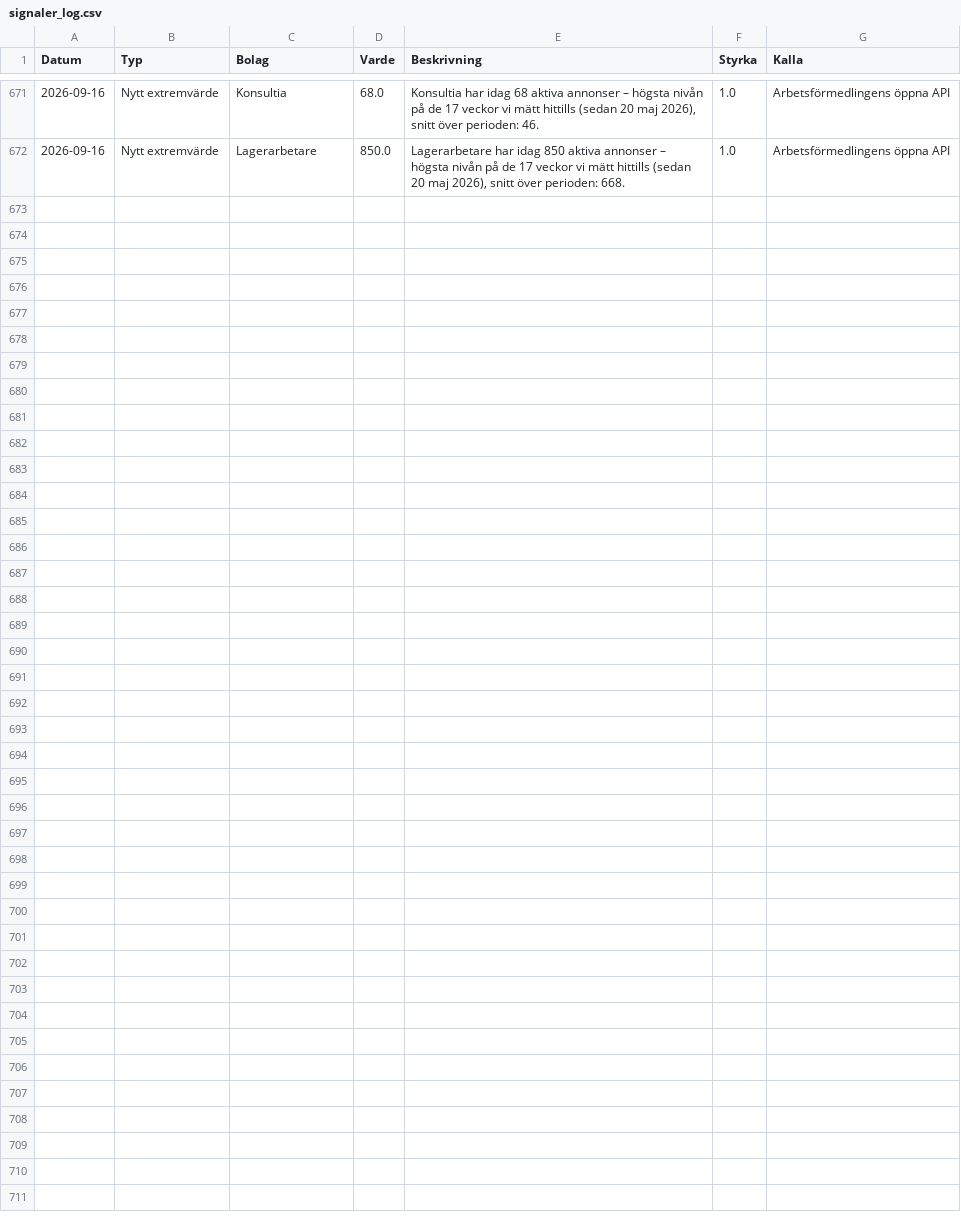
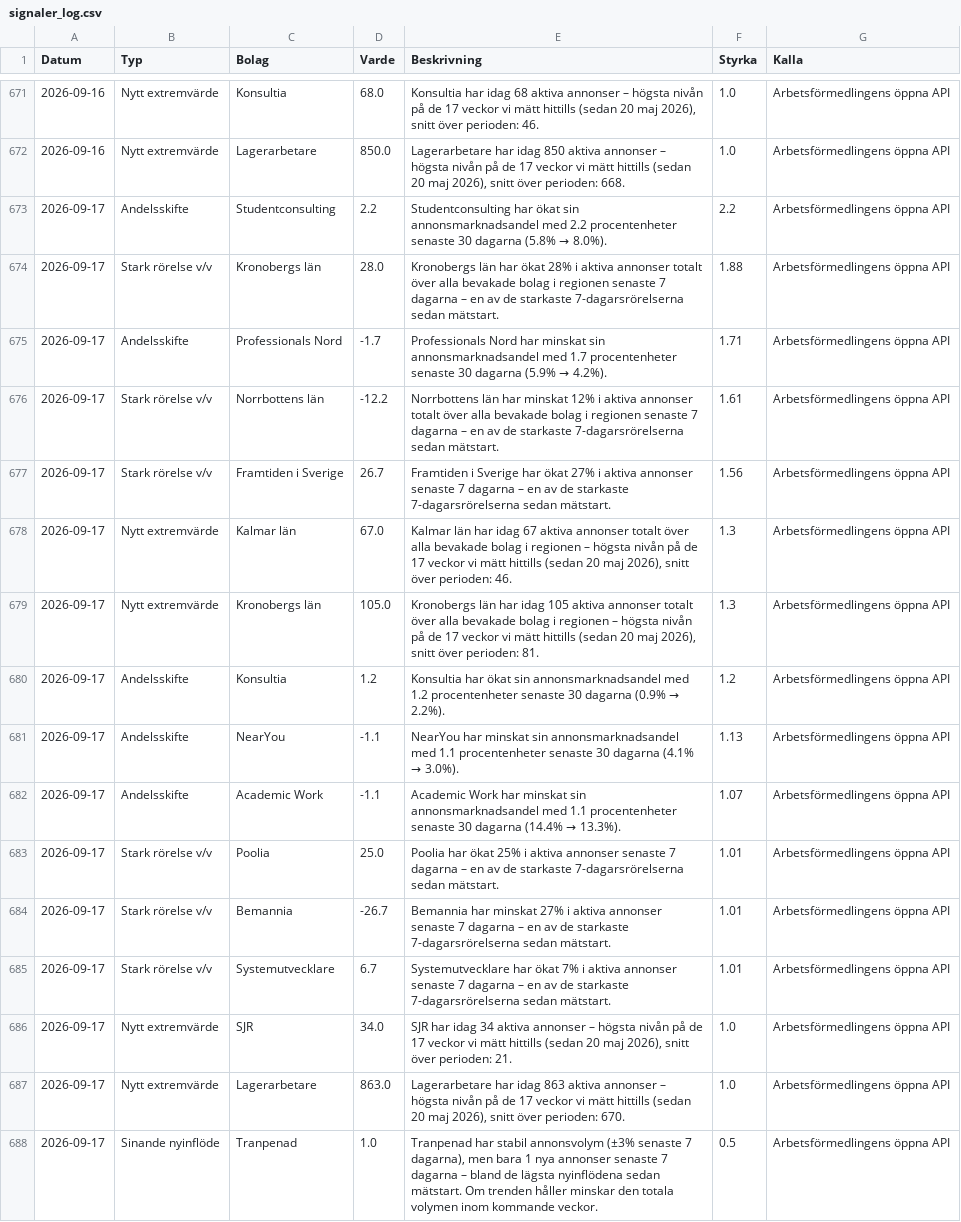
Before and after one commit to mohsensamir1973/arbetsmarknadsdata, a CSV file: signaler_log.csv, drawn as a sheet; only a part is shown, gaps mark what is left out.

```diff
--- a/signaler_log.csv
+++ b/signaler_log.csv
@@ -672 +672,17 @@
 2026-09-16;Nytt extremvärde;Lagerarbetare;850.0;Lagerarbetare har idag 850 aktiva annonser – högsta nivån på de 17 veckor vi mätt hittills (sedan 20 maj 2026), snitt över perioden: 668.;1.0;Arbetsförmedlingens öppna API
+2026-09-17;Andelsskifte;Studentconsulting;2.2;Studentconsulting har ökat sin annonsmarknadsandel med 2.2 procentenheter senaste 30 dagarna (5.8% → 8.0%).;2.2;Arbetsförmedlingens öppna API
+2026-09-17;Stark rörelse v/v;Kronobergs län;28.0;Kronobergs län har ökat 28% i aktiva annonser totalt över alla bevakade bolag i regionen senaste 7 dagarna – en av de starkaste 7-dagarsrörelserna sedan mätstart.;1.88;Arbetsförmedlingens öppna API
+2026-09-17;Andelsskifte;Professionals Nord;-1.7;Professionals Nord har minskat sin annonsmarknadsandel med 1.7 procentenheter senaste 30 dagarna (5.9% → 4.2%).;1.71;Arbetsförmedlingens öppna API
+2026-09-17;Stark rörelse v/v;Norrbottens län;-12.2;Norrbottens län har minskat 12% i aktiva annonser totalt över alla bevakade bolag i regionen senaste 7 dagarna – en av de starkaste 7-dagarsrörelserna sedan mätstart.;1.61;Arbetsförmedlingens öppna API
+2026-09-17;Stark rörelse v/v;Framtiden i Sverige;26.7;Framtiden i Sverige har ökat 27% i aktiva annonser senaste 7 dagarna – en av de starkaste 7-dagarsrörelserna sedan mätstart.;1.56;Arbetsförmedlingens öppna API
+2026-09-17;Nytt extremvärde;Kalmar län;67.0;Kalmar län har idag 67 aktiva annonser totalt över alla bevakade bolag i regionen – högsta nivån på de 17 veckor vi mätt hittills (sedan 20 maj 2026), snitt över perioden: 46.;1.3;Arbetsförmedlingens öppna API
+2026-09-17;Nytt extremvärde;Kronobergs län;105.0;Kronobergs län har idag 105 aktiva annonser totalt över alla bevakade bolag i regionen – högsta nivån på de 17 veckor vi mätt hittills (sedan 20 maj 2026), snitt över perioden: 81.;1.3;Arbetsförmedlingens öppna API
+2026-09-17;Andelsskifte;Konsultia;1.2;Konsultia har ökat sin annonsmarknadsandel med 1.2 procentenheter senaste 30 dagarna (0.9% → 2.2%).;1.2;Arbetsförmedlingens öppna API
+2026-09-17;Andelsskifte;NearYou;-1.1;NearYou har minskat sin annonsmarknadsandel med 1.1 procentenheter senaste 30 dagarna (4.1% → 3.0%).;1.13;Arbetsförmedlingens öppna API
+2026-09-17;Andelsskifte;Academic Work;-1.1;Academic Work har minskat sin annonsmarknadsandel med 1.1 procentenheter senaste 30 dagarna (14.4% → 13.3%).;1.07;Arbetsförmedlingens öppna API
+2026-09-17;Stark rörelse v/v;Poolia;25.0;Poolia har ökat 25% i aktiva annonser senaste 7 dagarna – en av de starkaste 7-dagarsrörelserna sedan mätstart.;1.01;Arbetsförmedlingens öppna API
+2026-09-17;Stark rörelse v/v;Bemannia;-26.7;Bemannia har minskat 27% i aktiva annonser senaste 7 dagarna – en av de starkaste 7-dagarsrörelserna sedan mätstart.;1.01;Arbetsförmedlingens öppna API
+2026-09-17;Stark rörelse v/v;Systemutvecklare;6.7;Systemutvecklare har ökat 7% i aktiva annonser senaste 7 dagarna – en av de starkaste 7-dagarsrörelserna sedan mätstart.;1.01;Arbetsförmedlingens öppna API
+2026-09-17;Nytt extremvärde;SJR;34.0;SJR har idag 34 aktiva annonser – högsta nivån på de 17 veckor vi mätt hittills (sedan 20 maj 2026), snitt över perioden: 21.;1.0;Arbetsförmedlingens öppna API
+2026-09-17;Nytt extremvärde;Lagerarbetare;863.0;Lagerarbetare har idag 863 aktiva annonser – högsta nivån på de 17 veckor vi mätt hittills (sedan 20 maj 2026), snitt över perioden: 670.;1.0;Arbetsförmedlingens öppna API
+2026-09-17;Sinande nyinflöde;Tranpenad;1.0;Tranpenad har stabil annonsvolym (±3% senaste 7 dagarna), men bara 1 nya annonser senaste 7 dagarna – bland de lägsta nyinflödena sedan mätstart. Om trenden håller minskar den totala volymen inom kommande veckor.;0.5;Arbetsförmedlingens öppna API
```
Also changed, not shown: arbetsmarknadsindex_kommuner_trend.csv, bemanningsindex_kommuner_trend.csv, 4 other files.
